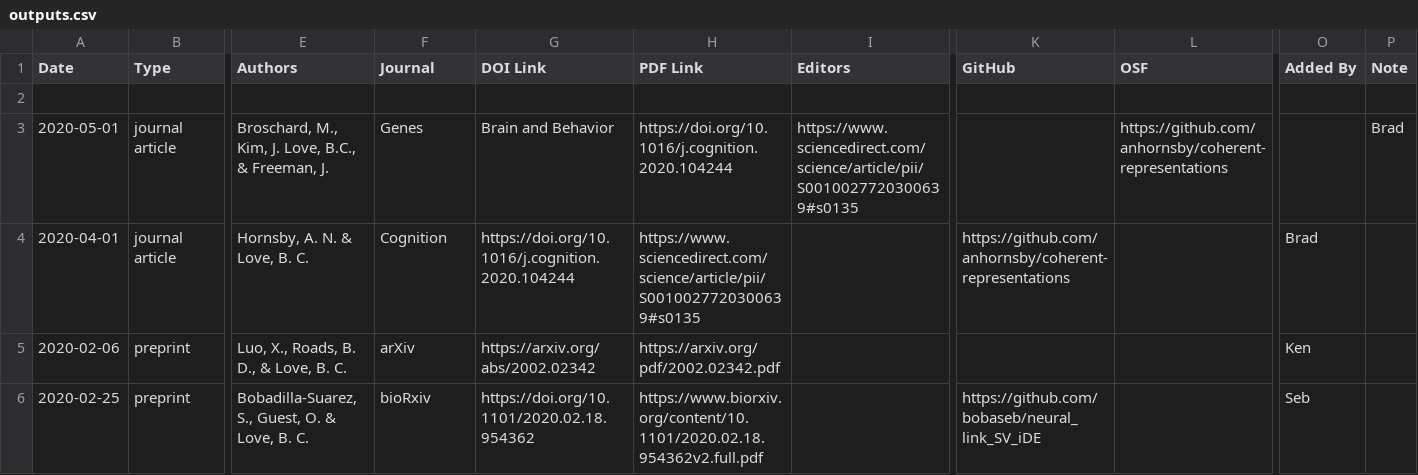
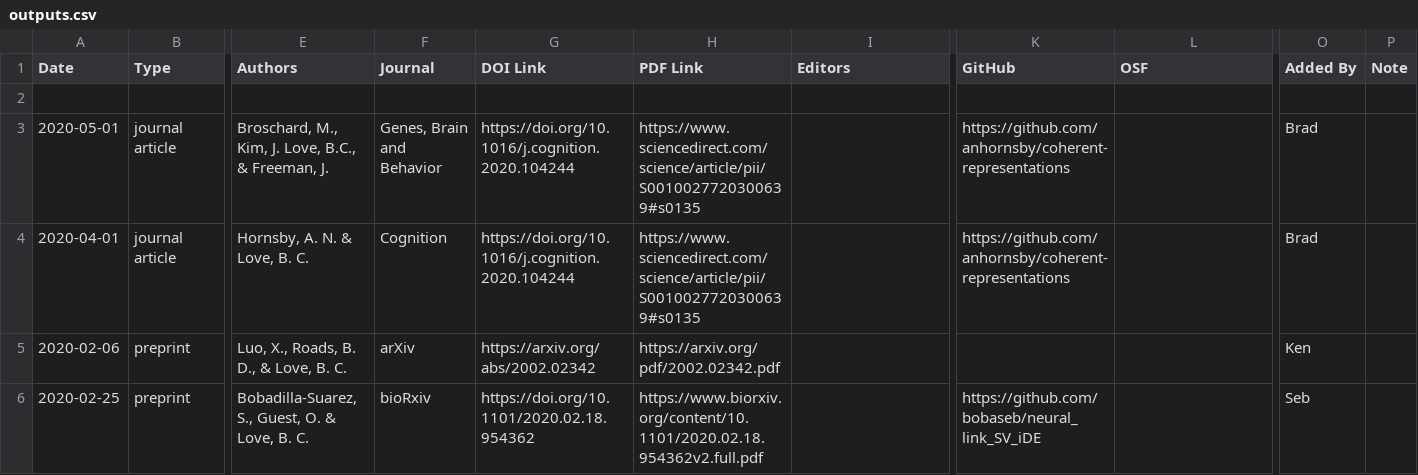
Before and after one commit to lovebc/lovebc.github.io, a CSV file: _data/outputs.csv, drawn as a sheet; only a part is shown, gaps mark what is left out; the diff names each change by its address in the sheet, - before the commit and + after, or states it on an @@ line.

Commit message:
Update outputs.csv

```diff
--- a/_data/outputs.csv
+++ b/_data/outputs.csv
-F3 (Journal): Genes
+F3 (Journal): Genes, Brain and Behavior
-G3 (DOI Link): Brain and Behavior
+G3 (DOI Link): https://doi.org/10.1016/j.cognition.2020.104244
-H3 (PDF Link): https://doi.org/10.1016/j.cognition.2020.104244
+H3 (PDF Link): https://www.sciencedirect.com/science/article/pii/S0010027720300639#s0135
-I3 (Editors): https://www.sciencedirect.com/science/article/pii/S0010027720300639#s0135
+I3 (Editors): (empty)
-K3 (GitHub): (empty)
+K3 (GitHub): https://github.com/anhornsby/coherent-representations
-L3 (OSF): https://github.com/anhornsby/coherent-representations
+L3 (OSF): (empty)
-O3 (Added By): (empty)
+O3 (Added By): Brad
-P3 (Note): Brad
+P3 (Note): (empty)
```
